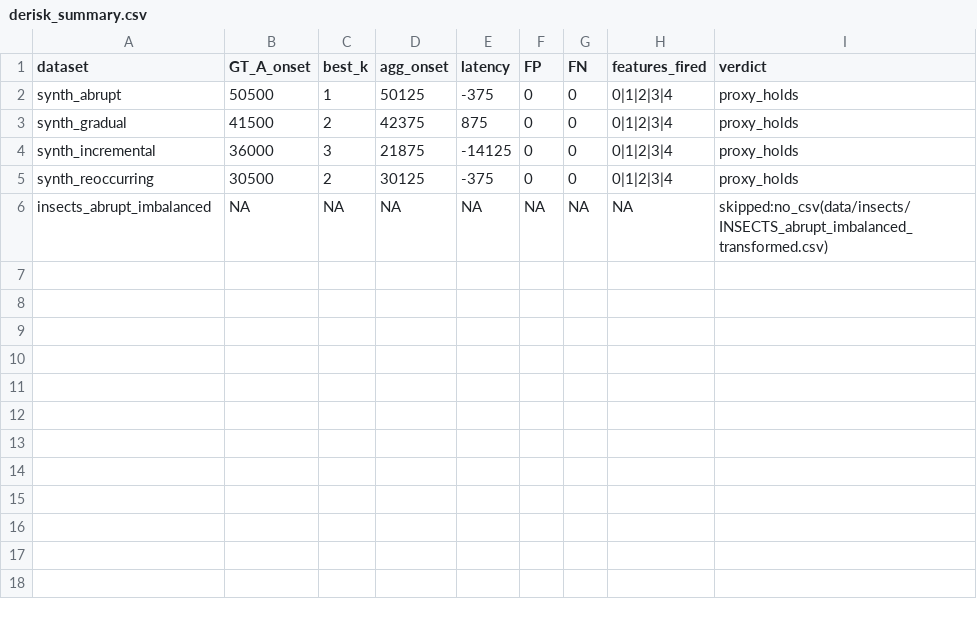
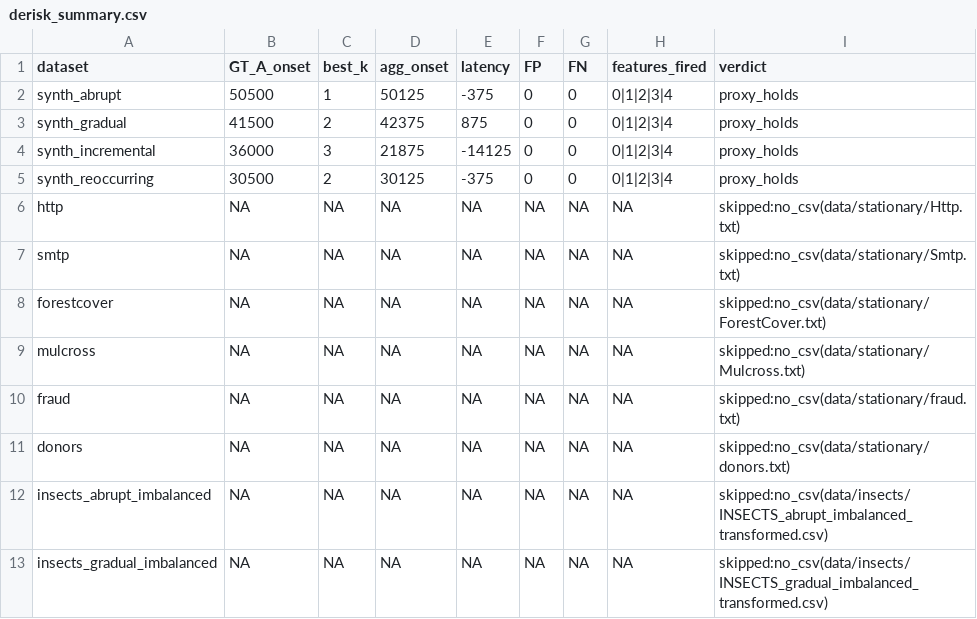
Before and after one commit to leejean79/FA-IForest-master, a CSV file: analysis/out/derisk_summary.csv, drawn as a sheet.

Commit message:
feat(analysis): data-agnostic loader + --dataset CLI (phase1 v2 §10)
HANDOVER §10 split: dev develops on synth, leejean runs the decisive
INSECTS verdict on his machine where the raw CSV lives. To make that
hand-off clean:

1. Replace the bespoke synth/INSECTS dataset registry with a single
   datasets.yml-driven loader (PyYAML). The DatasetSpec now carries
   hasHeader / hasId / hasLabel / labelPosition / anomalyLabel /
   dimensions verbatim from yml — no hardcoded column names or dim
   counts in the harness (per §10's data-agnostic requirement).

2. load_dataset(spec) sniffs the delimiter (',' vs tab), resolves the
   label column by position (last / first / int), and sanity-checks
   the parsed feature count against yml's `dimensions` (fails loud if
   they disagree, so a malformed CSV can't silently feed garbage into
   the harness).

3. CLI:
       python3 analysis/derisk_proxy.py              # all yml datasets
       python3 analysis/derisk_proxy.py --list       # show registry + status
       python3 analysis/derisk_proxy.py --dataset insects_abrupt_imbalanced
   When run with --dataset, the existing summary/ksweep CSVs are merged
   (that single dataset's rows are replaced, others preserved), so a
   later INSECTS run augments the synth verdicts already in the repo.

4. WEAK_GT_A_DATASETS (insects_abrupt_imbalanced, insects_gradual_
   imbalanced) get delta=0.10 instead of 0.05 — wider relative drop,
   matching §7 ("天花板 ~0.75, GT-A 信号小 → δ 可放宽").

Smoke-tested the loader on the 50-row INSECTS abrupt_imbalanced sample
leejean pasted: parsed shape (5, 33), label column resolved to last
(values [0,1,0,1,1] match the pasted rows 1/2/3/8/49), tab delimiter
auto-sniffed, feature count matches yml's dimensions=33 exactly.

Synth re-run is byte-identical to the previous verdict set:
  synth_abrupt        proxy_holds  k=1  latency=-375    FP=0 FN=0
  synth_gradual       proxy_holds  k=2  latency=+875    FP=0 FN=0
  synth_incremental   proxy_holds  k=3  latency=-14125  FP=0 FN=0
  synth_reoccurring   proxy_holds  k=2  latency=-375    FP=0 FN=0

For leejean: drop the raw INSECTS_abrupt_imbalanced_transformed.csv
(and gradual variant if desired) into data/insects/, then
  python3 analysis/derisk_proxy.py --dataset insects_abrupt_imbalanced
will produce the Gate-1 verdict + overlay PNG.

No Java / Flink changes.

```diff
--- a/analysis/out/derisk_summary.csv
+++ b/analysis/out/derisk_summary.csv
@@ -5,2 +5,9 @@ synth_incremental,36000,3,21875,-14125,0,0,0|1|2|3|4,proxy_holds
 synth_reoccurring,30500,2,30125,-375,0,0,0|1|2|3|4,proxy_holds
+http,NA,NA,NA,NA,NA,NA,NA,skipped:no_csv(data/stationary/Http.txt)
+smtp,NA,NA,NA,NA,NA,NA,NA,skipped:no_csv(data/stationary/Smtp.txt)
+forestcover,NA,NA,NA,NA,NA,NA,NA,skipped:no_csv(data/stationary/ForestCover.txt)
+mulcross,NA,NA,NA,NA,NA,NA,NA,skipped:no_csv(data/stationary/Mulcross.txt)
+fraud,NA,NA,NA,NA,NA,NA,NA,skipped:no_csv(data/stationary/fraud.txt)
+donors,NA,NA,NA,NA,NA,NA,NA,skipped:no_csv(data/stationary/donors.txt)
 insects_abrupt_imbalanced,NA,NA,NA,NA,NA,NA,NA,skipped:no_csv(data/insects/INSECTS_abrupt_imbalanced_transformed.csv)
+insects_gradual_imbalanced,NA,NA,NA,NA,NA,NA,NA,skipped:no_csv(data/insects/INSECTS_gradual_imbalanced_transformed.csv)
```
Also changed, not shown: 1 other file.
